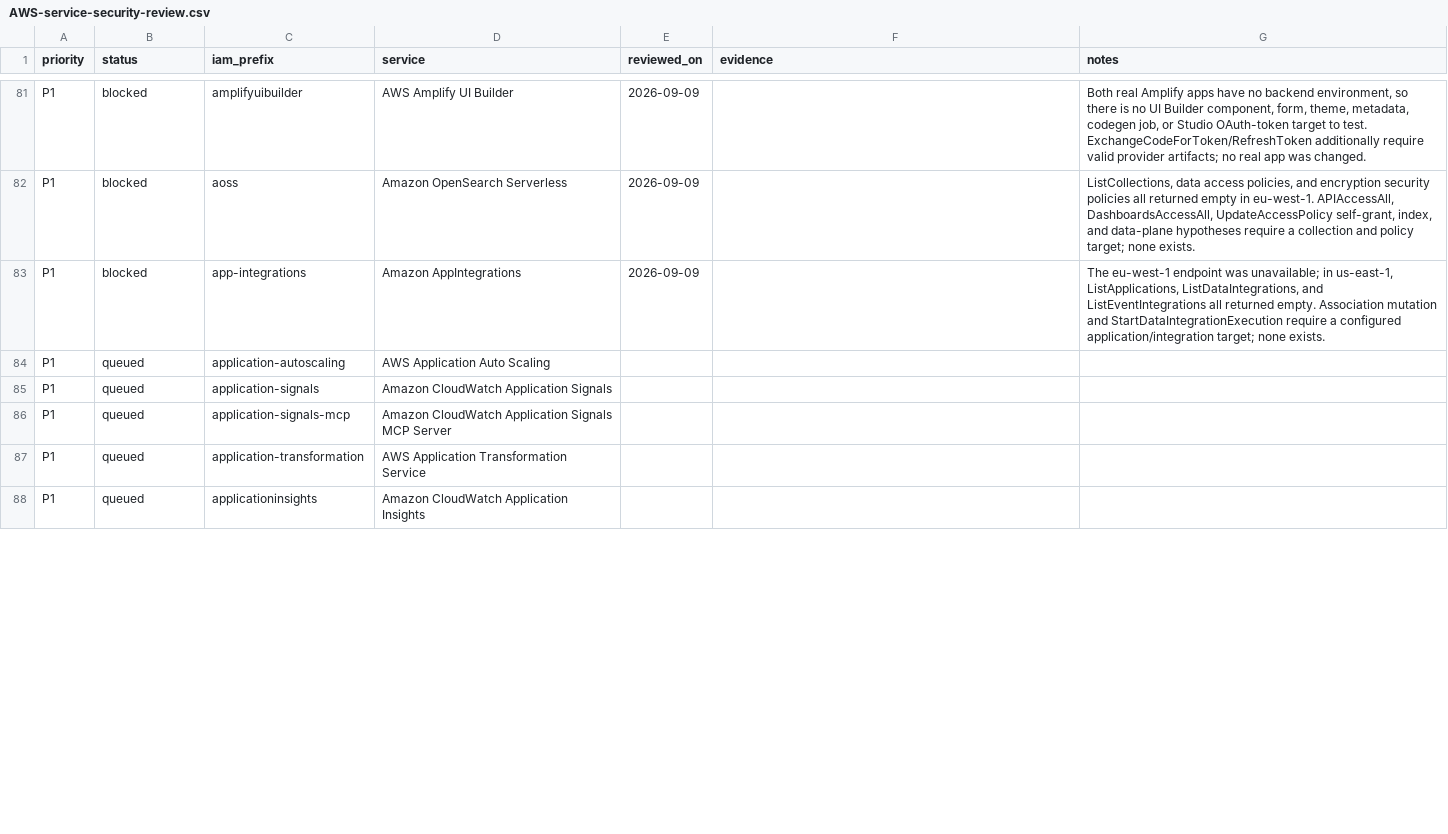
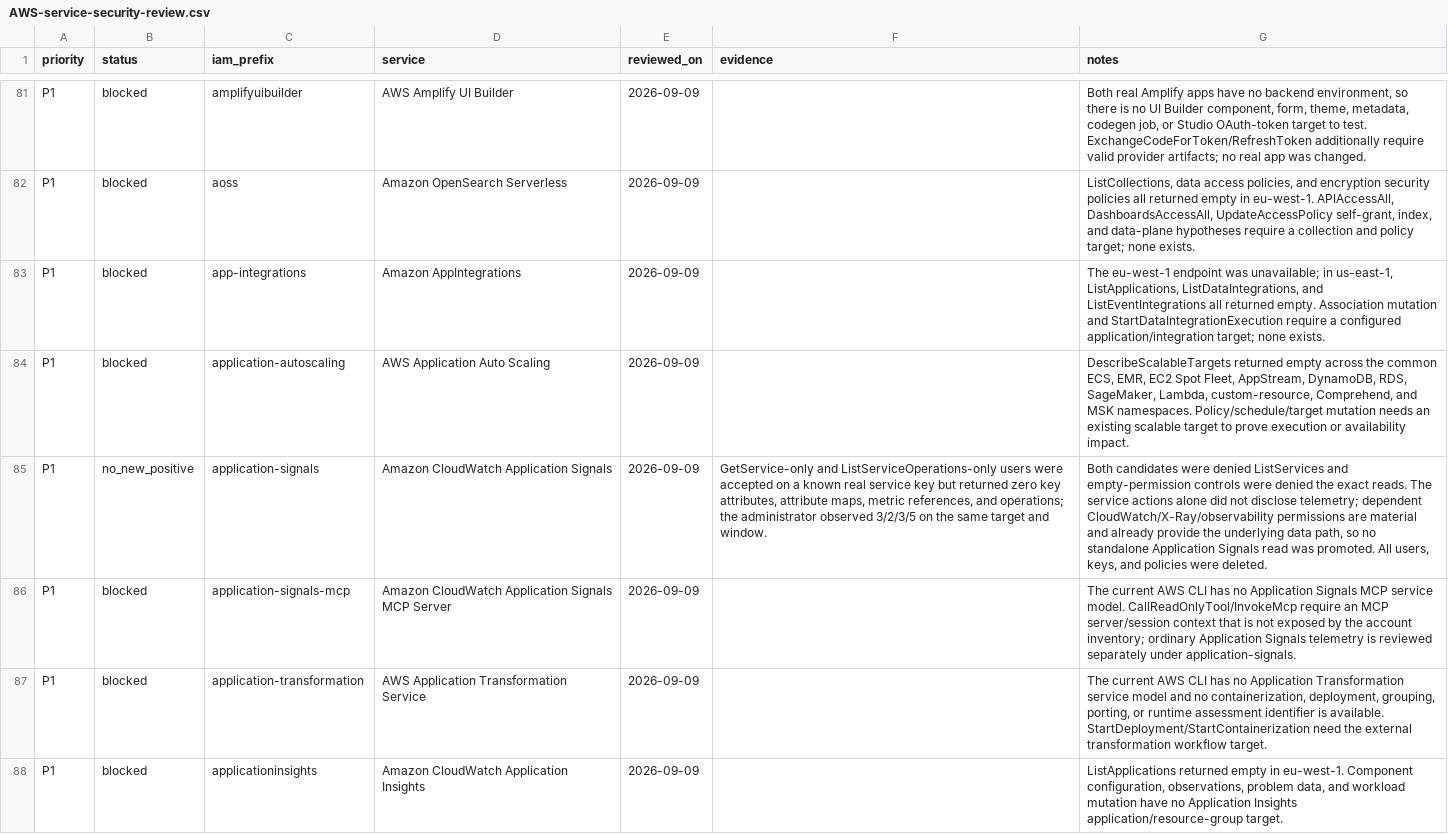
Before and after one commit to carlospolop/CloudPEASS, a CSV file: docs/AWS-service-security-review.csv, drawn as a sheet; only a part is shown, gaps mark what is left out; the diff covers the shown part only; the diff names each change by its address in the sheet, - before the commit and + after, or states it on an @@ line.

Commit message:
Resolve AWS P1 service prerequisites

```diff
--- a/docs/AWS-service-security-review.csv
+++ b/docs/AWS-service-security-review.csv
-B84 (status): queued
+B84 (status): blocked
-E84:E88 (reviewed_on): (empty)
+E84:E88 (reviewed_on): 2026-09-09
-G84 (notes): (empty)
+G84 (notes): DescribeScalableTargets returned empty across the common ECS, EMR, EC2 Spot Fleet, AppStream, DynamoDB, RDS, SageMaker, Lambda, custom-resource, Comprehend, and MSK namespaces. Policy/schedule/target mutation needs an existing scalable target to prove execution or availability impact.
-B85 (status): queued
+B85 (status): no_new_positive
-F85 (evidence): (empty)
+F85 (evidence): GetService-only and ListServiceOperations-only users were accepted on a known real service key but returned zero key attributes, attribute maps, metric references, and operations; the administrator observed 3/2/3/5 on the same target and window.
-G85 (notes): (empty)
+G85 (notes): Both candidates were denied ListServices and empty-permission controls were denied the exact reads. The service actions alone did not disclose telemetry; dependent CloudWatch/X-Ray/observability permissions are material and already provide the underlying data path, so no standalone Application Signals read was promoted. All users, keys, and policies were deleted.
-B86:B88 (status): queued
+B86:B88 (status): blocked
-G86 (notes): (empty)
+G86 (notes): The current AWS CLI has no Application Signals MCP service model. CallReadOnlyTool/InvokeMcp require an MCP server/session context that is not exposed by the account inventory; ordinary Application Signals telemetry is reviewed separately under application-signals.
-G87 (notes): (empty)
+G87 (notes): The current AWS CLI has no Application Transformation service model and no containerization, deployment, grouping, porting, or runtime assessment identifier is available. StartDeployment/StartContainerization need the external transformation workflow target.
-G88 (notes): (empty)
+G88 (notes): ListApplications returned empty in eu-west-1. Component configuration, observations, problem data, and workload mutation have no Application Insights application/resource-group target.
```
Also changed, not shown: 32 edited cells elsewhere in this file, 1 other file.
